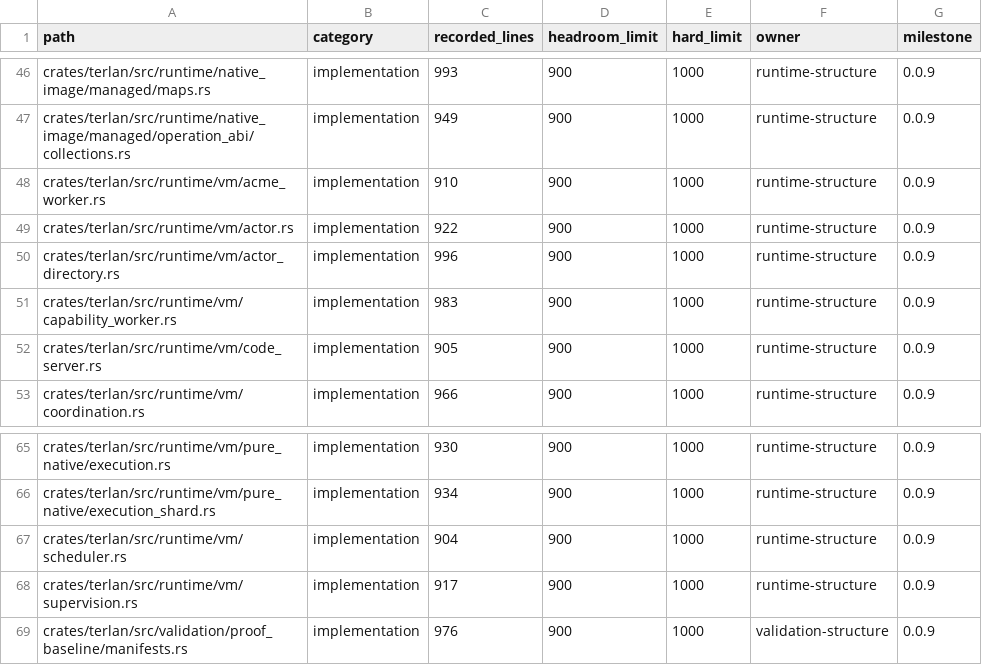
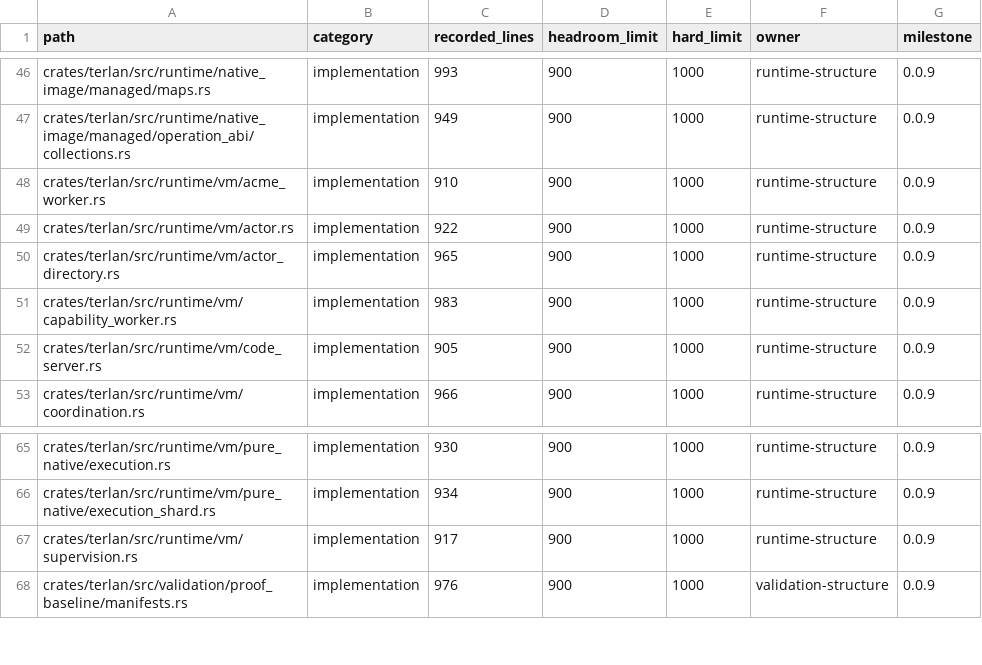
Before and after one commit to terlan-lang/terlan, a TSV file: docs/quality/RUST_FILE_HEADROOM.tsv, drawn as a sheet; only a part is shown, gaps mark what is left out.

Commit message:
Fix validation runtime

```diff
--- a/docs/quality/RUST_FILE_HEADROOM.tsv
+++ b/docs/quality/RUST_FILE_HEADROOM.tsv
@@ -49,3 +49,3 @@ crates/terlan/src/runtime/vm/acme_worker.rs	implementation	910	900	1000	runtime-
 crates/terlan/src/runtime/vm/actor.rs	implementation	922	900	1000	runtime-structure	0.0.9
-crates/terlan/src/runtime/vm/actor_directory.rs	implementation	996	900	1000	runtime-structure	0.0.9
+crates/terlan/src/runtime/vm/actor_directory.rs	implementation	965	900	1000	runtime-structure	0.0.9
 crates/terlan/src/runtime/vm/capability_worker.rs	implementation	983	900	1000	runtime-structure	0.0.9
@@ -66,3 +66,2 @@ crates/terlan/src/runtime/vm/pure_native/execution.rs	implementation	930	900	100
 crates/terlan/src/runtime/vm/pure_native/execution_shard.rs	implementation	934	900	1000	runtime-structure	0.0.9
-crates/terlan/src/runtime/vm/scheduler.rs	implementation	904	900	1000	runtime-structure	0.0.9
 crates/terlan/src/runtime/vm/supervision.rs	implementation	917	900	1000	runtime-structure	0.0.9
```
Also changed, not shown: 14 other files.
